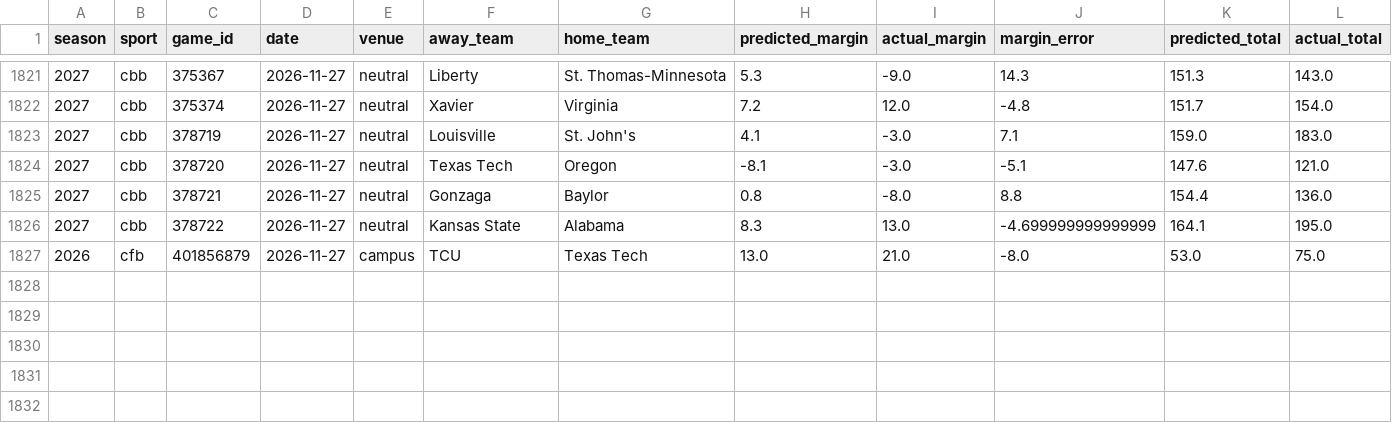
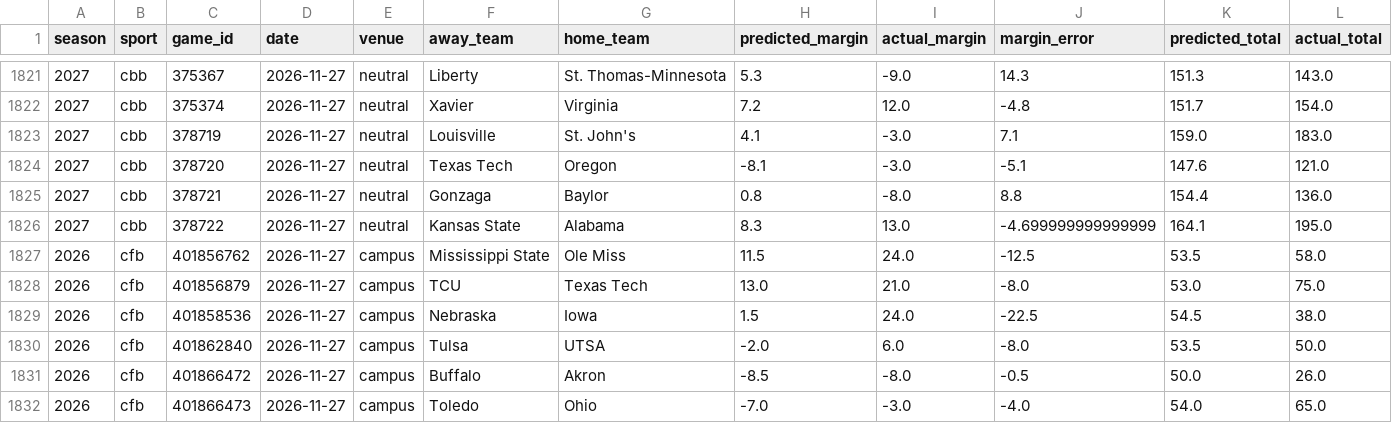
Before and after one commit to thecadeharp/cfb-analytics, a CSV file: data/reports/independent_benchmark_packet.csv, drawn as a sheet; only a part is shown, gaps mark what is left out; rows hold the shown columns only; the diff names each change by its address in the sheet, - before the commit and + after, or states it on an @@ line.

```diff
--- a/data/reports/independent_benchmark_packet.csv
+++ b/data/reports/independent_benchmark_packet.csv
+row 1827: 2026 | cfb | 401856762 | 2026-11-27 | campus | Mississippi State | Ole Miss | 11.5 | 24.0 | -12.5 | 53.5 | 58.0
+row 1829: 2026 | cfb | 401858536 | 2026-11-27 | campus | Nebraska | Iowa | 1.5 | 24.0 | -22.5 | 54.5 | 38.0
+row 1830: 2026 | cfb | 401862840 | 2026-11-27 | campus | Tulsa | UTSA | -2.0 | 6.0 | -8.0 | 53.5 | 50.0
+row 1831: 2026 | cfb | 401866472 | 2026-11-27 | campus | Buffalo | Akron | -8.5 | -8.0 | -0.5 | 50.0 | 26.0
+row 1832: 2026 | cfb | 401866473 | 2026-11-27 | campus | Toledo | Ohio | -7.0 | -3.0 | -4.0 | 54.0 | 65.0
```
Also changed, not shown: 12 other files.
